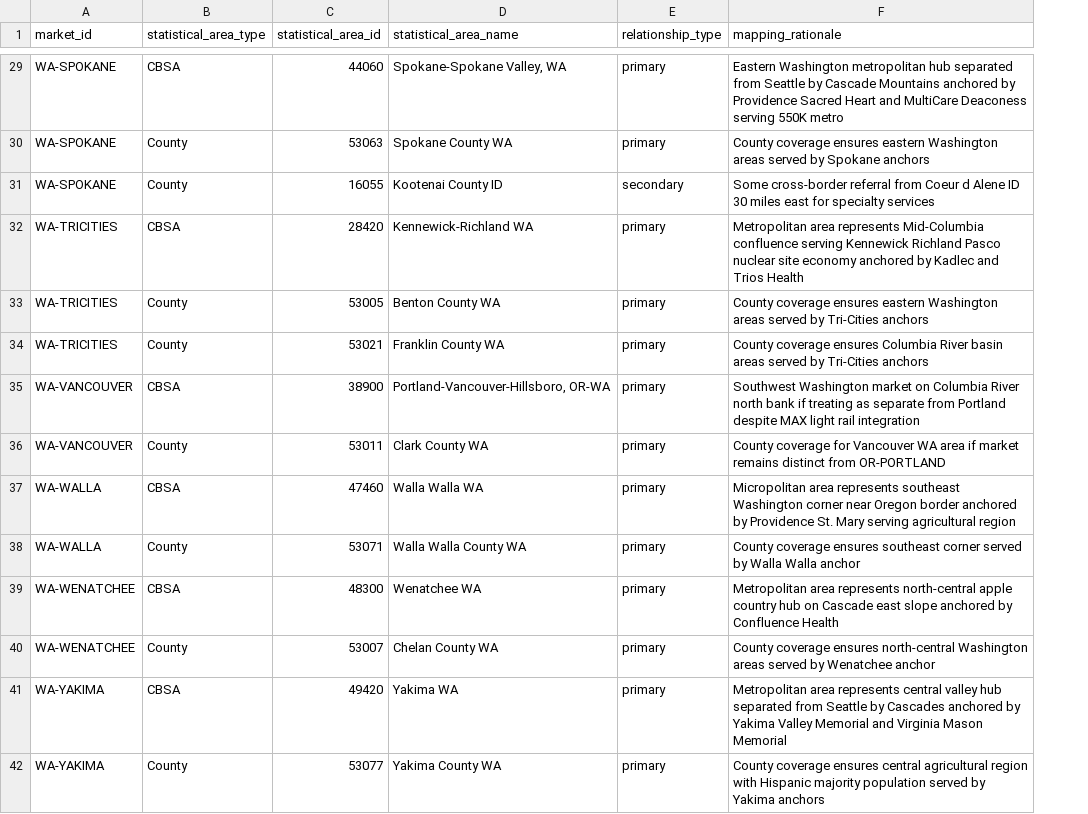
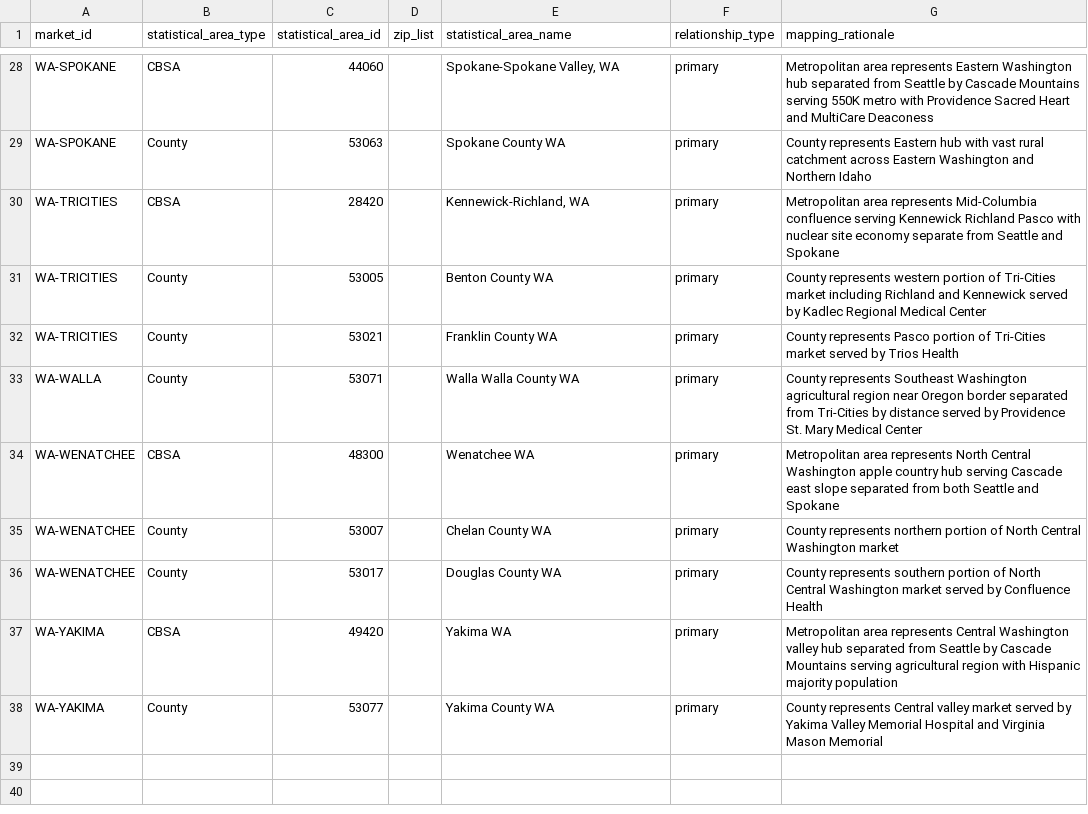
Before and after one commit to mariohealth/v0, a CSV file: backend/mario-health-data-pipeline/seeds/market_to_area_pacific_northwest.csv, drawn as a sheet; only a part is shown, gaps mark what is left out; removed rows and columns are numbered as before the commit, all else as after; the diff covers the shown part only; the diff names each change by its address in the sheet, - before the commit and + after, or states it on an @@ line.

Commit message:
Update market_to_area_pacific_northwest.csv

```diff
--- a/backend/mario-health-data-pipeline/seeds/market_to_area_pacific_northwest.csv
+++ b/backend/mario-health-data-pipeline/seeds/market_to_area_pacific_northwest.csv
+column D (zip_list), empty
-G28 (mapping_rationale): Eastern Washington metropolitan hub separated from Seattle by Cascade Mountains anchored by Providence Sacred Heart and MultiCare Deaconess serving 550K metro
+G28 (mapping_rationale): Metropolitan area represents Eastern Washington hub separated from Seattle by Cascade Mountains serving 550K metro with Providence Sacred Heart and MultiCare Deaconess
-G29 (mapping_rationale): County coverage ensures eastern Washington areas served by Spokane anchors
+G29 (mapping_rationale): County represents Eastern hub with vast rural catchment across Eastern Washington and Northern Idaho
-row 31: WA-SPOKANE | County | 16055 | Kootenai County ID | secondary | Some cross-border referral from Coeur d Alene ID 30 miles east for specialty services
-E30 (statistical_area_name): Kennewick-Richland WA
+E30 (statistical_area_name): Kennewick-Richland, WA
-G30 (mapping_rationale): …Richland Pasco nuclear site economy anchored by Kadlec and Trios Health
+G30 (mapping_rationale): …Richland Pasco with nuclear site economy separate from Seattle and Spokane
-G31 (mapping_rationale): County coverage ensures eastern Washington areas served by Tri-Cities anchors
+G31 (mapping_rationale): County represents western portion of Tri-Cities market including Richland and Kennewick served by Kadlec Regional Medical Center
-G32 (mapping_rationale): County coverage ensures Columbia River basin areas served by Tri-Cities anchors
+G32 (mapping_rationale): County represents Pasco portion of Tri-Cities market served by Trios Health
-row 35: WA-VANCOUVER | CBSA | 38900 | Portland-Vancouver-Hillsboro, OR-WA | primary | Southwest Washington market on Columbia River north bank if treating as separate from Portland despite MAX light rail integration
-row 36: WA-VANCOUVER | County | 53011 | Clark County WA | primary | County coverage for Vancouver WA area if market remains distinct from OR-PORTLAND
-row 37: WA-WALLA | CBSA | 47460 | Walla Walla WA | primary | Micropolitan area represents southeast Washington corner near Oregon border anchored by Providence St. Mary serving agricultural region
-G33 (mapping_rationale): County coverage ensures southeast corner served by Walla Walla anchor
+G33 (mapping_rationale): County represents Southeast Washington agricultural region near Oregon border separated from Tri-Cities by distance served by Providence St. Mary Medical Center
-G34 (mapping_rationale): …area represents north-central apple country hub on Cascade east slope anchored by Confluence Health
+G34 (mapping_rationale): …area represents North Central Washington apple country hub serving Cascade east slope separated from both Seattle and Spokane
-G35 (mapping_rationale): County coverage ensures north-central Washington areas served by Wenatchee anchor
+G35 (mapping_rationale): County represents northern portion of North Central Washington market
+row 36: WA-WENATCHEE | County | 53017 |  | Douglas County WA | primary | County represents southern portion of North Central Washington market served by Confluence Health
-G37 (mapping_rationale): …area represents central valley hub separated from Seattle by Cascades anchored by Yakima Valley Memorial and Virginia Mason Memorial
+G37 (mapping_rationale): …area represents Central Washington valley hub separated from Seattle by Cascade Mountains serving agricultural region with Hispanic majority population
-G38 (mapping_rationale): County coverage ensures central agricultural region with Hispanic majority population served by Yakima anchors
+G38 (mapping_rationale): County represents Central valley market served by Yakima Valley Memorial Hospital and Virginia Mason Memorial
```
Also changed, not shown: 1 removed row and 30 edited cells elsewhere in this file.
